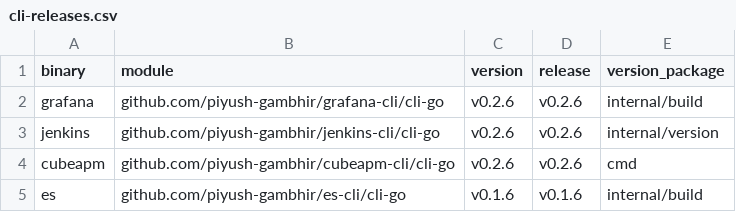
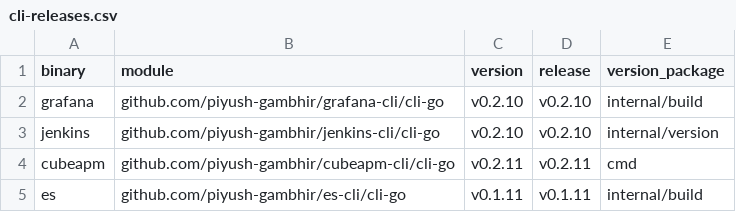
Before and after one commit to piyush-gambhir/reckon, a CSV file: scripts/cli-releases.csv, drawn as a sheet.

```diff
--- a/scripts/cli-releases.csv
+++ b/scripts/cli-releases.csv
@@ -1,5 +1,5 @@
 binary,module,version,release,version_package
-grafana,github.com/piyush-gambhir/grafana-cli/cli-go,v0.2.6,v0.2.6,internal/build
-jenkins,github.com/piyush-gambhir/jenkins-cli/cli-go,v0.2.6,v0.2.6,internal/version
-cubeapm,github.com/piyush-gambhir/cubeapm-cli/cli-go,v0.2.6,v0.2.6,cmd
-es,github.com/piyush-gambhir/es-cli/cli-go,v0.1.6,v0.1.6,internal/build
+grafana,github.com/piyush-gambhir/grafana-cli/cli-go,v0.2.10,v0.2.10,internal/build
+jenkins,github.com/piyush-gambhir/jenkins-cli/cli-go,v0.2.10,v0.2.10,internal/version
+cubeapm,github.com/piyush-gambhir/cubeapm-cli/cli-go,v0.2.11,v0.2.11,cmd
+es,github.com/piyush-gambhir/es-cli/cli-go,v0.1.11,v0.1.11,internal/build
```
Also changed, not shown: 3 other files.
